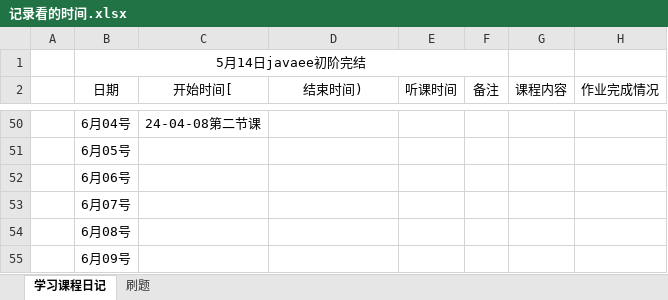
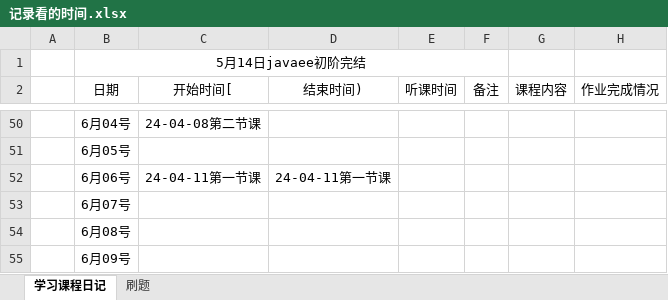
Before and after one commit to kismetfor/JavaSE_mac, an Excel workbook: 5 JavaEE/记录看的时间.xlsx, sheet 学习课程日记, drawn as a sheet; only a part is shown, gaps mark what is left out; values as stored, in another font and other column widths than the file's, no borders; the diff names each change by its address in the sheet, - before the commit and + after, or states it on an @@ line.

```diff
--- a/5 JavaEE/记录看的时间.xlsx (sheet 学习课程日记)
+++ b/5 JavaEE/记录看的时间.xlsx (sheet 学习课程日记)
-C52 (开始时间[): (empty)
+C52 (开始时间[): 24-04-11第一节课
-D52 (结束时间)): (empty)
+D52 (结束时间)): 24-04-11第一节课
```
Also changed, not shown: 4 other files.
